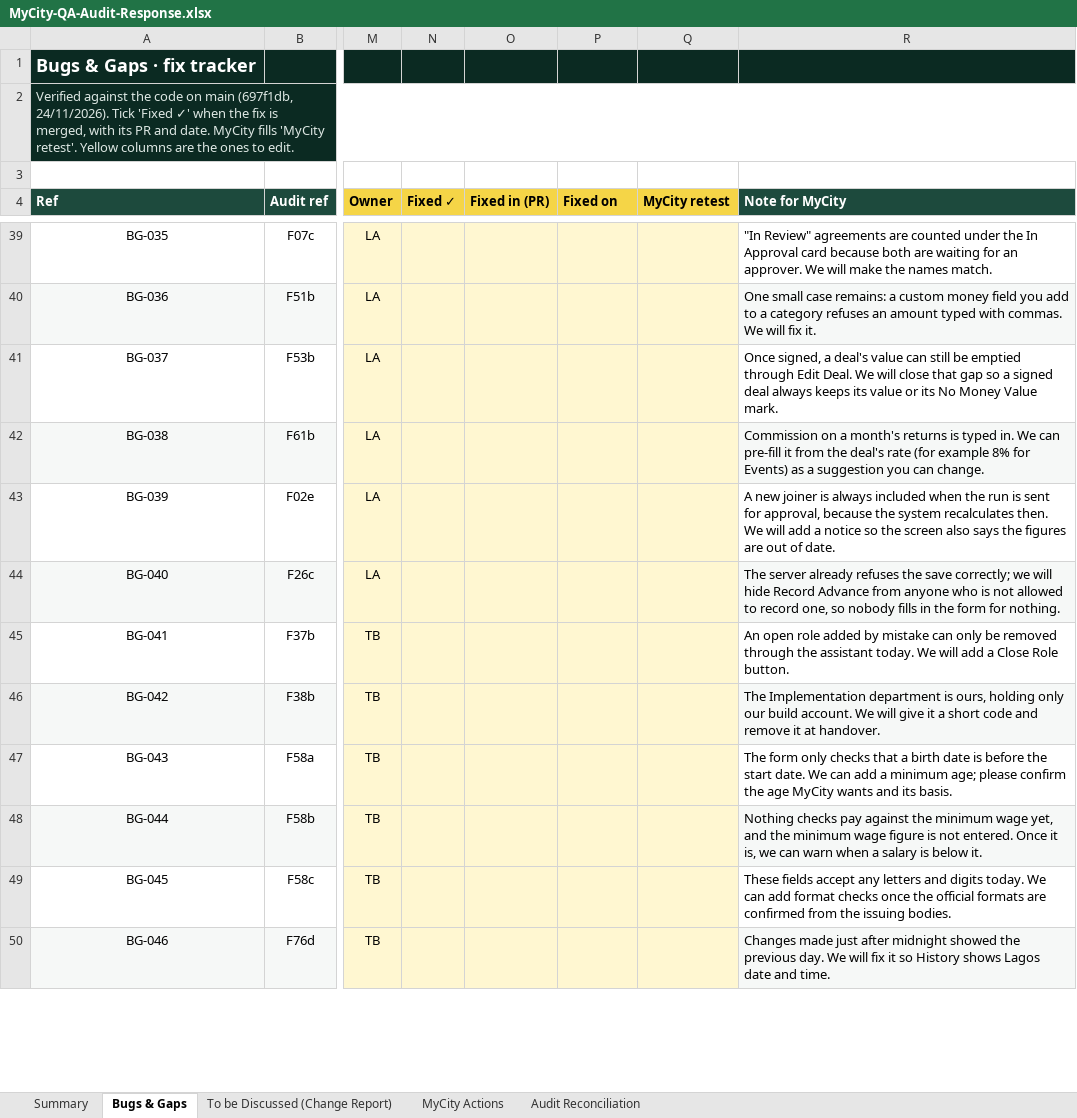
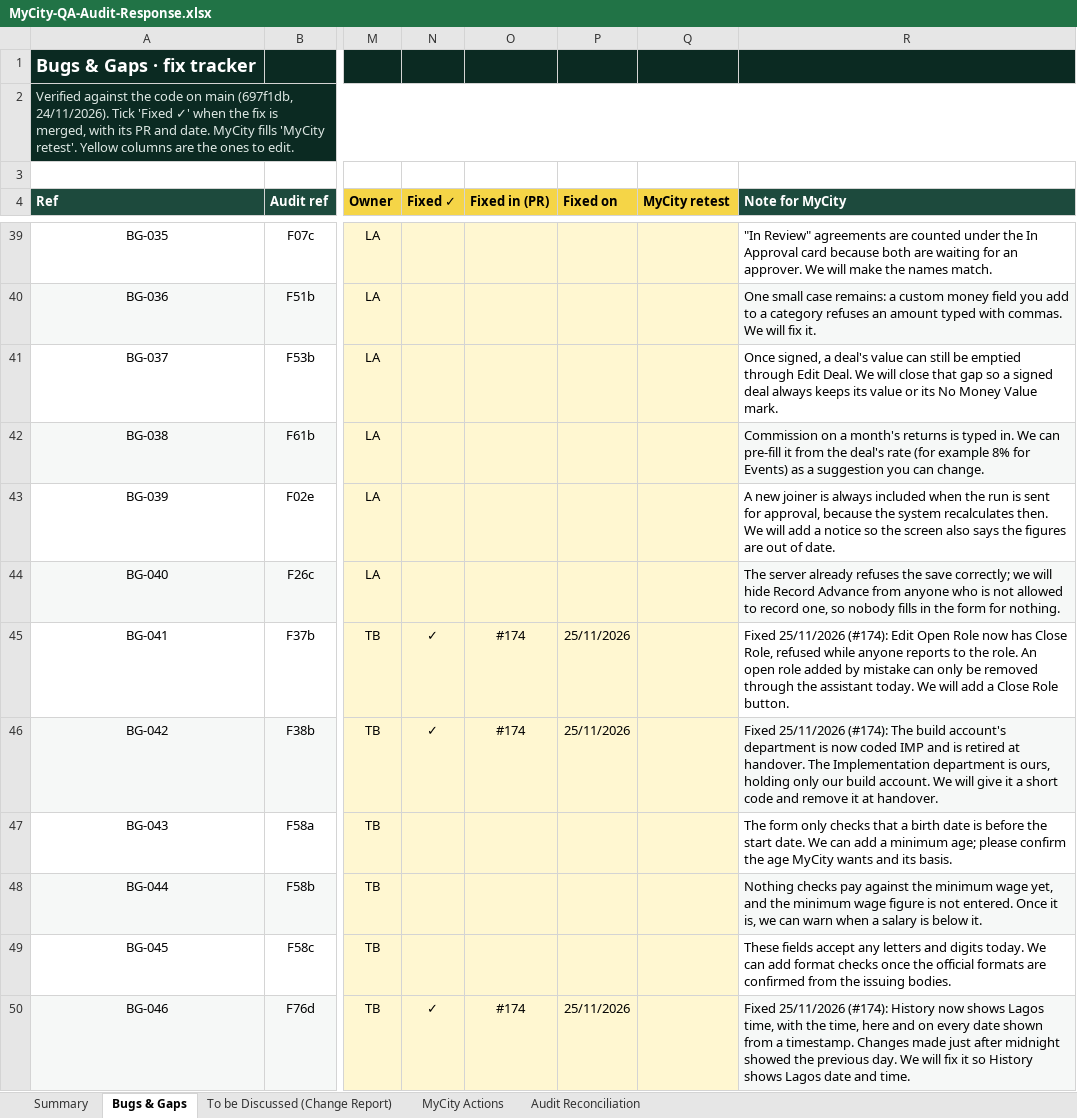
Before and after one commit to praxisjbs/mycity-app, an Excel workbook: docs/qa-audit/MyCity-QA-Audit-Response.xlsx, sheet Bugs & Gaps, drawn as a sheet; only a part is shown, gaps mark what is left out; values as stored, in another font and other column widths than the file's, no borders; conditional formats not drawn; the diff covers the shown part only; the diff names each change by its address in the sheet, - before the commit and + after, or states it on an @@ line.

```diff
--- a/docs/qa-audit/MyCity-QA-Audit-Response.xlsx (sheet Bugs & Gaps)
+++ b/docs/qa-audit/MyCity-QA-Audit-Response.xlsx (sheet Bugs & Gaps)
-N45:N46 (Fixed ✓): (empty)
+N45:N46 (Fixed ✓): ✓
-O45:O46 (Fixed in (PR)): (empty)
+O45:O46 (Fixed in (PR)): #174
-P45:P46 (Fixed on): (empty)
+P45:P46 (Fixed on): 25/11/2026
-R45 (Note for MyCity): An open…
+R45 (Note for MyCity): Fixed 25/11/2026 (#174): Edit Open Role now has Close Role, refused while anyone reports to the role. An open…
-R46 (Note for MyCity): The Implementation…
+R46 (Note for MyCity): Fixed 25/11/2026 (#174): The build account's department is now coded IMP and is retired at handover. The Implementation…
-N50 (Fixed ✓): (empty)
+N50 (Fixed ✓): ✓
-O50 (Fixed in (PR)): (empty)
+O50 (Fixed in (PR)): #174
-P50 (Fixed on): (empty)
+P50 (Fixed on): 25/11/2026
-R50 (Note for MyCity): Changes made…
+R50 (Note for MyCity): Fixed 25/11/2026 (#174): History now shows Lagos time, with the time, here and on every date shown from a timestamp. Changes made…
```
Also changed, not shown: 72 edited cells elsewhere in this sheet, sheet Summary, 2 other files.
